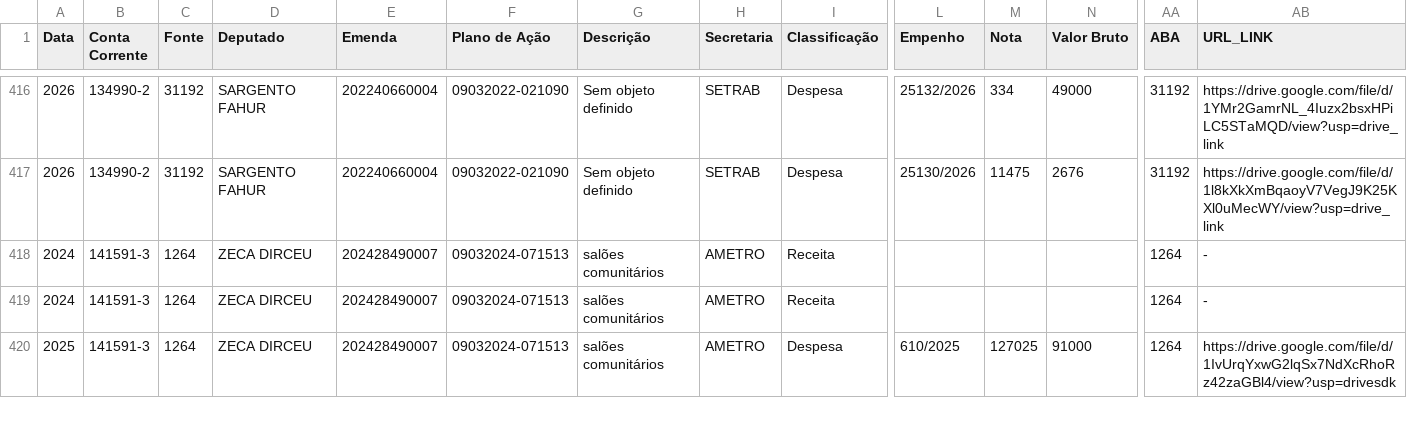
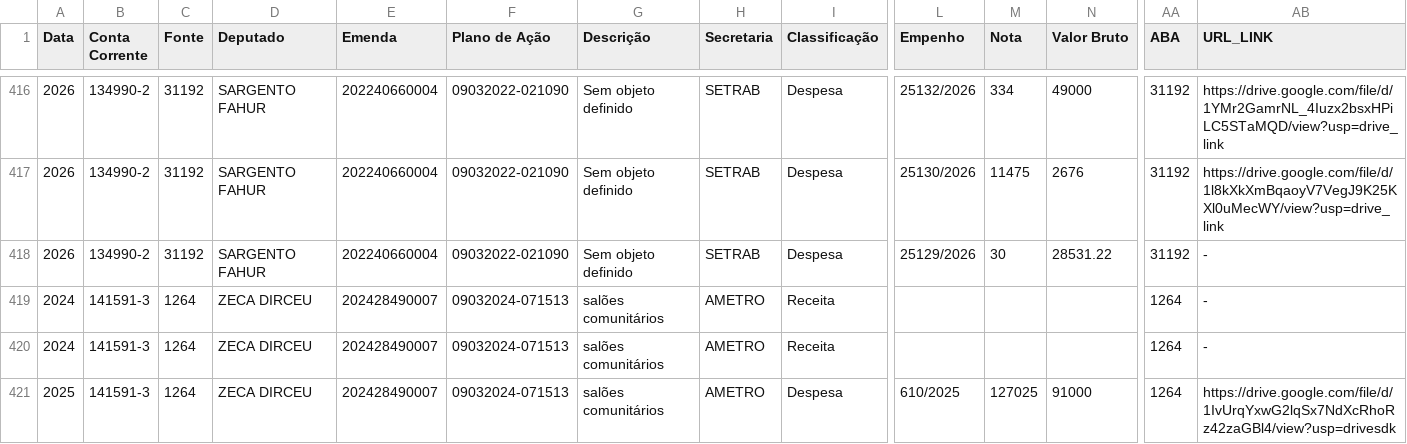
Before and after one commit to controleconveniosmaringa-a11y/controle-emendas, a CSV file: dados.csv, drawn as a sheet; only a part is shown, gaps mark what is left out; rows hold the shown columns only; the diff names each change by its address in the sheet, - before the commit and + after, or states it on an @@ line.

Commit message:
Atualização contábil em tempo real via painel de controle 📊

```diff
--- a/dados.csv
+++ b/dados.csv
+row 418: 2026 | 134990-2 | 31192 | SARGENTO FAHUR | 202240660004 | 09032022-021090 | Sem objeto definido | SETRAB | Despesa | 25129/2026 | 30 | 28531.22 | 31192 | -
```
